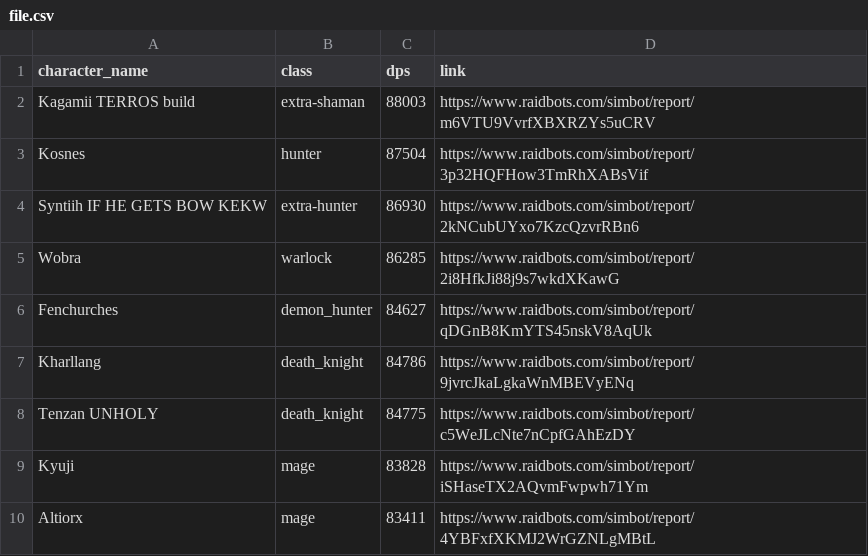
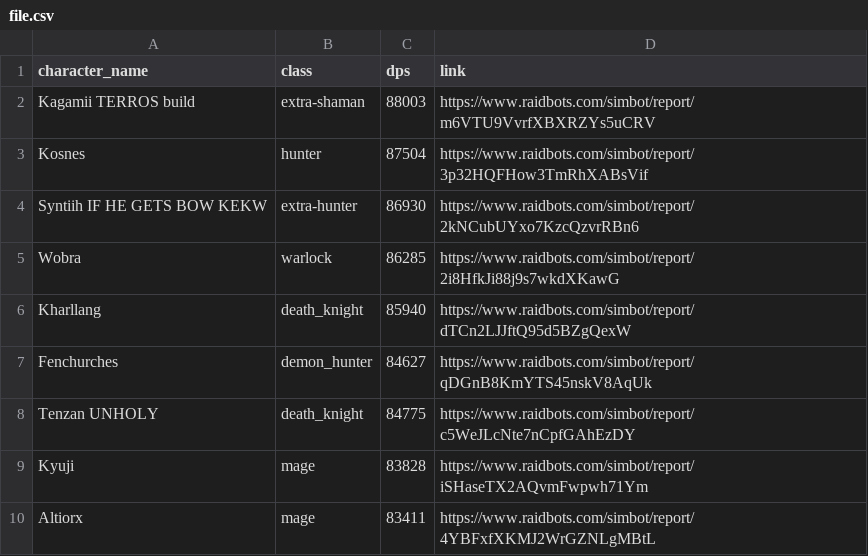
Before and after one commit to KyujiQG/BaboonsSimsRanks, a CSV file: file.csv, drawn as a sheet; only a part is shown.

```diff
--- a/file.csv
+++ b/file.csv
@@ -5,4 +5,4 @@ Syntiih IF HE GETS BOW KEKW,extra-hunter,86930,https://www.raidbots.com/simbot/r
 Wobra,warlock,86285,https://www.raidbots.com/simbot/report/2i8HfkJi88j9s7wkdXKawG
+Kharllang,death_knight,85940,https://www.raidbots.com/simbot/report/dTCn2LJJftQ95d5BZgQexW
 Fenchurches,demon_hunter,84627,https://www.raidbots.com/simbot/report/qDGnB8KmYTS45nskV8AqUk
-Kharllang,death_knight,84786,https://www.raidbots.com/simbot/report/9jvrcJkaLgkaWnMBEVyENq
 Tenzan UNHOLY,death_knight,84775,https://www.raidbots.com/simbot/report/c5WeJLcNte7nCpfGAhEzDY
```
Also changed, not shown: 1 other file.
